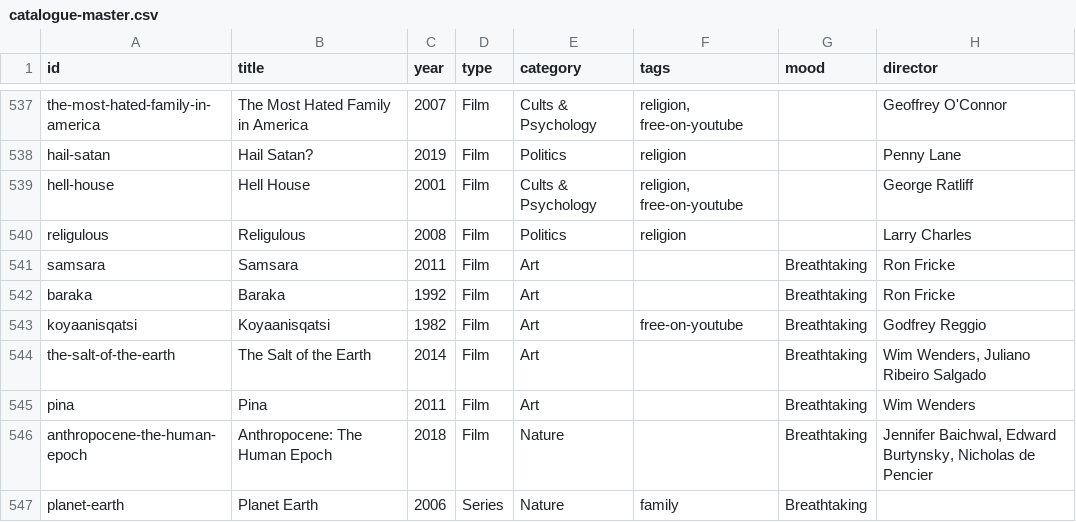
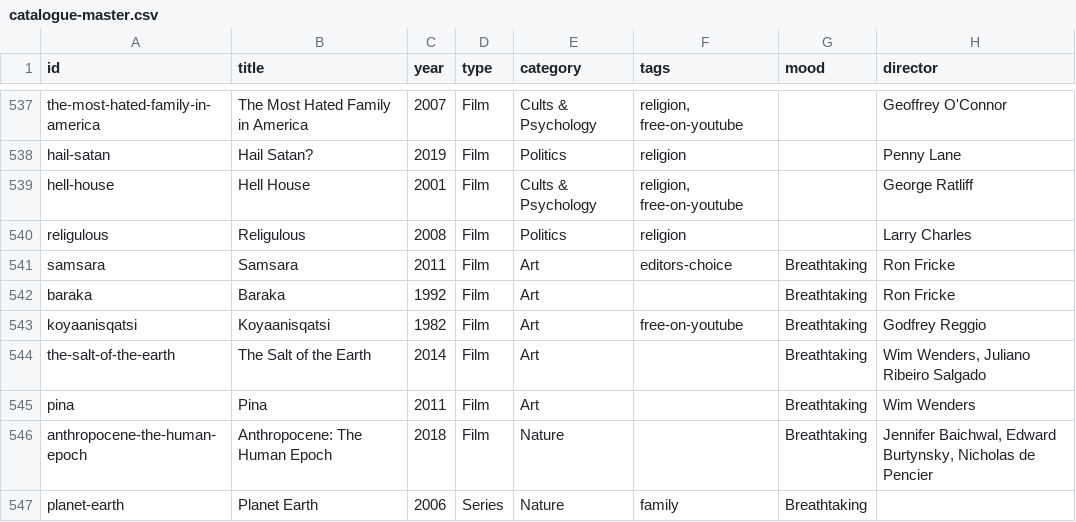
Before and after one commit to collymonsterr/documentaryclub, a CSV file: data/catalogue-master.csv, drawn as a sheet; only a part is shown, gaps mark what is left out; the diff names each change by its address in the sheet, - before the commit and + after, or states it on an @@ line.

```diff
--- a/data/catalogue-master.csv
+++ b/data/catalogue-master.csv
-F541 (tags): (empty)
+F541 (tags): editors-choice
```
Also changed, not shown: 1 other file.
